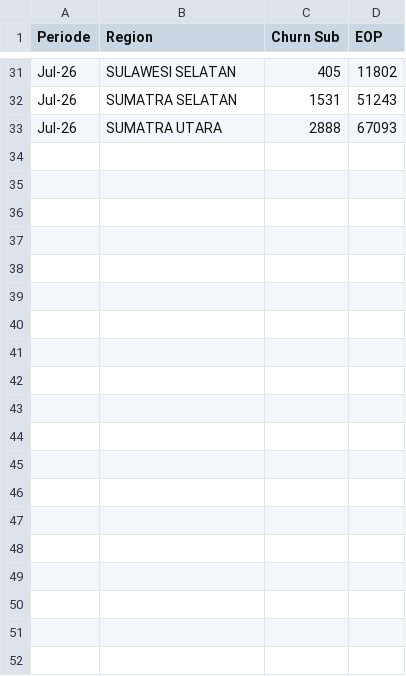
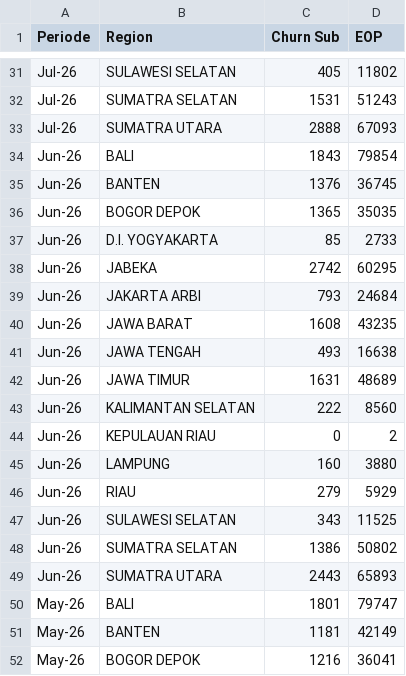
Before and after one commit to dhy-519/cbn-churn_rate_quadrant, a CSV file: Churn Quadrant.csv, drawn as a sheet; only a part is shown, gaps mark what is left out; the diff covers the shown part only; the diff names each change by its address in the sheet, - before the commit and + after, or states it on an @@ line.

Commit message:
Add files via upload

```diff
--- a/Churn Quadrant.csv
+++ b/Churn Quadrant.csv
+row 34: Jun-26 | BALI | 1843 | 79854
+row 35: Jun-26 | BANTEN | 1376 | 36745
+row 36: Jun-26 | BOGOR DEPOK | 1365 | 35035
+row 37: Jun-26 | D.I. YOGYAKARTA | 85 | 2733
+row 38: Jun-26 | JABEKA | 2742 | 60295
+row 39: Jun-26 | JAKARTA ARBI | 793 | 24684
+row 40: Jun-26 | JAWA BARAT | 1608 | 43235
+row 41: Jun-26 | JAWA TENGAH | 493 | 16638
+row 42: Jun-26 | JAWA TIMUR | 1631 | 48689
+row 43: Jun-26 | KALIMANTAN SELATAN | 222 | 8560
+row 44: Jun-26 | KEPULAUAN RIAU | 0 | 2
+row 45: Jun-26 | LAMPUNG | 160 | 3880
+row 46: Jun-26 | RIAU | 279 | 5929
+row 47: Jun-26 | SULAWESI SELATAN | 343 | 11525
+row 48: Jun-26 | SUMATRA SELATAN | 1386 | 50802
+row 49: Jun-26 | SUMATRA UTARA | 2443 | 65893
+row 50: May-26 | BALI | 1801 | 79747
+row 51: May-26 | BANTEN | 1181 | 42149
+row 52: May-26 | BOGOR DEPOK | 1216 | 36041
```
Also changed, not shown: 13 added rows elsewhere in this file.
